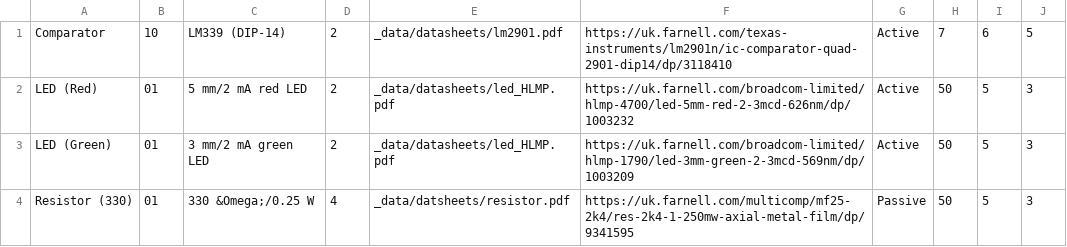
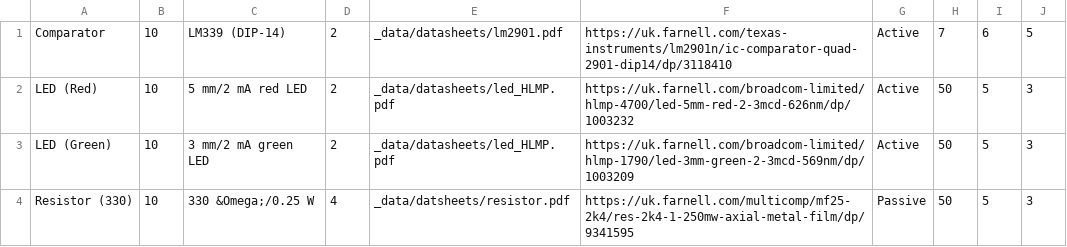
Before and after one commit to NoBlackBoxes/LastBlackBox, a CSV file: boxes/data/materials.csv, drawn as a sheet.

```diff
--- a/boxes/data/materials.csv
+++ b/boxes/data/materials.csv
@@ -1,4 +1,4 @@
 Comparator,10,LM339 (DIP-14),2,_data/datasheets/lm2901.pdf,https://uk.farnell.com/texas-instruments/lm2901n/ic-comparator-quad-2901-dip14/dp/3118410,Active,7,6,5
-LED (Red),01,5 mm/2 mA red LED,2,_data/datasheets/led_HLMP.pdf,https://uk.farnell.com/broadcom-limited/hlmp-4700/led-5mm-red-2-3mcd-626nm/dp/1003232,Active,50,5,3
-LED (Green),01,3 mm/2 mA green LED,2,_data/datasheets/led_HLMP.pdf,https://uk.farnell.com/broadcom-limited/hlmp-1790/led-3mm-green-2-3mcd-569nm/dp/1003209,Active,50,5,3
-Resistor (330),01,330 &Omega;/0.25 W,4,_data/datsheets/resistor.pdf,https://uk.farnell.com/multicomp/mf25-2k4/res-2k4-1-250mw-axial-metal-film/dp/9341595,Passive,50,5,3
+LED (Red),10,5 mm/2 mA red LED,2,_data/datasheets/led_HLMP.pdf,https://uk.farnell.com/broadcom-limited/hlmp-4700/led-5mm-red-2-3mcd-626nm/dp/1003232,Active,50,5,3
+LED (Green),10,3 mm/2 mA green LED,2,_data/datasheets/led_HLMP.pdf,https://uk.farnell.com/broadcom-limited/hlmp-1790/led-3mm-green-2-3mcd-569nm/dp/1003209,Active,50,5,3
+Resistor (330),10,330 &Omega;/0.25 W,4,_data/datsheets/resistor.pdf,https://uk.farnell.com/multicomp/mf25-2k4/res-2k4-1-250mw-axial-metal-film/dp/9341595,Passive,50,5,3
```
Also changed, not shown: boxes/electrons/materials.csv, boxes/transistors/materials.csv, 16 other files.
